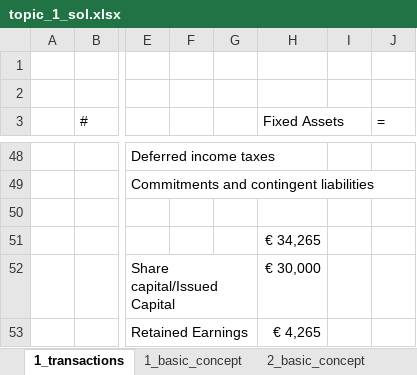
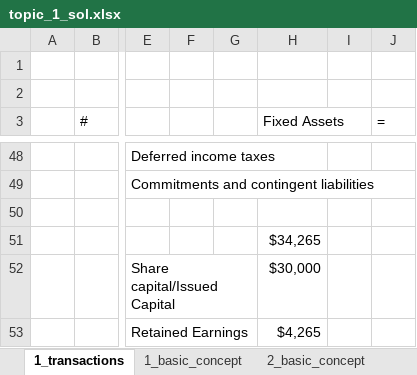
Before and after one commit to mortizm1988/lecture_financial_statements_analysis, an Excel workbook: topic_1_img/topic_1_sol.xlsx, sheet 1_transactions, drawn as a sheet; only a part is shown, gaps mark what is left out; values as stored, in another font and other column widths than the file's, no cell formats; the diff covers the shown part only; the diff names each change by its address in the sheet, - before the commit and + after, or states it on an @@ line.

```diff
--- a/topic_1_img/topic_1_sol.xlsx (sheet 1_transactions)
+++ b/topic_1_img/topic_1_sol.xlsx (sheet 1_transactions)
-H51 (Fixed Assets): € 34,265
+H51 (Fixed Assets): $34,265
-H52 (Fixed Assets): € 30,000
+H52 (Fixed Assets): $30,000
-H53 (Fixed Assets): € 4,265
+H53 (Fixed Assets): $4,265
```
Also changed, not shown: 13 added rows, 13 removed rows and 29 edited cells elsewhere in this sheet, sheet 3_analysis, cell formats, charts or pictures, topic_1_img/topic_1_ex_template.xlsx, 2 other files.
